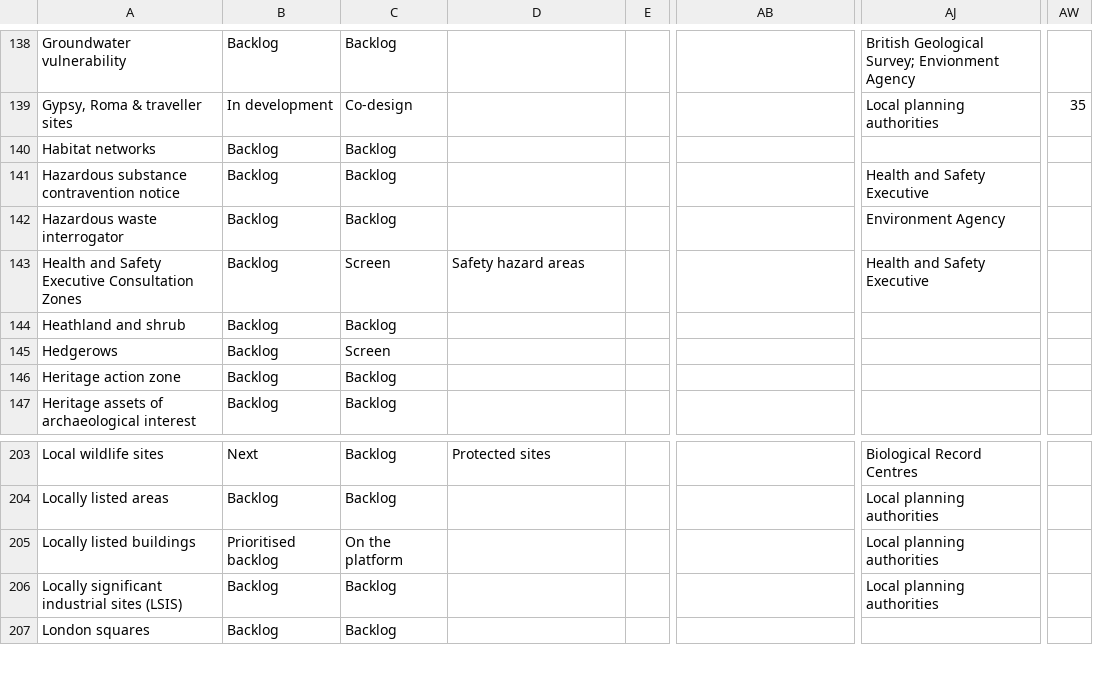
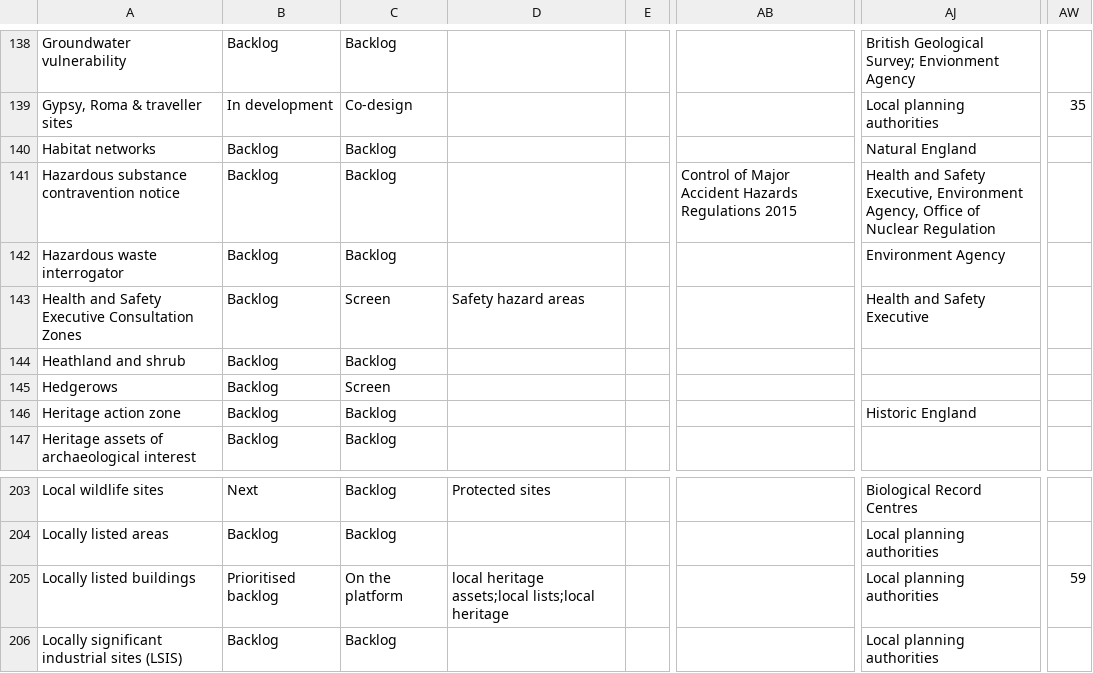
Before and after one commit to digital-land/planning-data-design, a CSV file: data/planning-concerns-backlog.csv, drawn as a sheet; only a part is shown, gaps mark what is left out; the shorter side is filled out with more unchanged rows; the diff covers the shown part only; the diff names each change by its address in the sheet, - before the commit and + after, or states it on an @@ line.

Commit message:
update backlog

```diff
--- a/data/planning-concerns-backlog.csv
+++ b/data/planning-concerns-backlog.csv
-AJ140: (empty)
+AJ140: Natural England
-AB141: (empty)
+AB141: Control of Major Accident Hazards Regulations 2015
-AJ141: …and Safety Executive
+AJ141: …and Safety Executive, Environment Agency, Office of Nuclear Regulation
-AJ146: (empty)
+AJ146: Historic England
-D205: (empty)
+D205: local heritage assets;local lists;local heritage
-AW205: (empty)
+AW205: 59
```
Also changed, not shown: 48 added rows elsewhere in this file.
